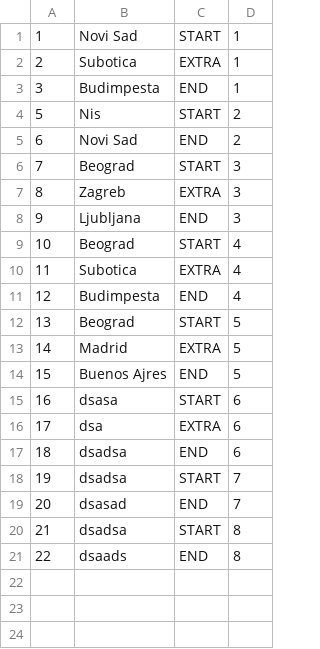
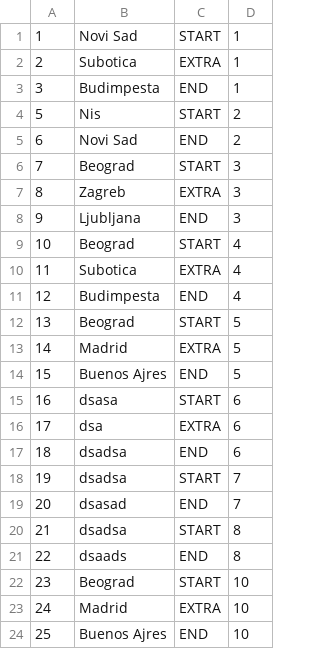
Before and after one commit to uslje13/turisticka-agencija, a CSV file: TravelAgency/Resources/Data/checkpoints.csv, drawn as a sheet; the diff names each change by its address in the sheet, - before the commit and + after, or states it on an @@ line.

```diff
--- a/TravelAgency/Resources/Data/checkpoints.csv
+++ b/TravelAgency/Resources/Data/checkpoints.csv
+row 22: 23 | Beograd | START | 10
+row 23: 24 | Madrid | EXTRA | 10
+row 24: 25 | Buenos Ajres | END | 10
```
Also changed, not shown: TravelAgency/Resources/Data/tours.csv, 26 other files.
